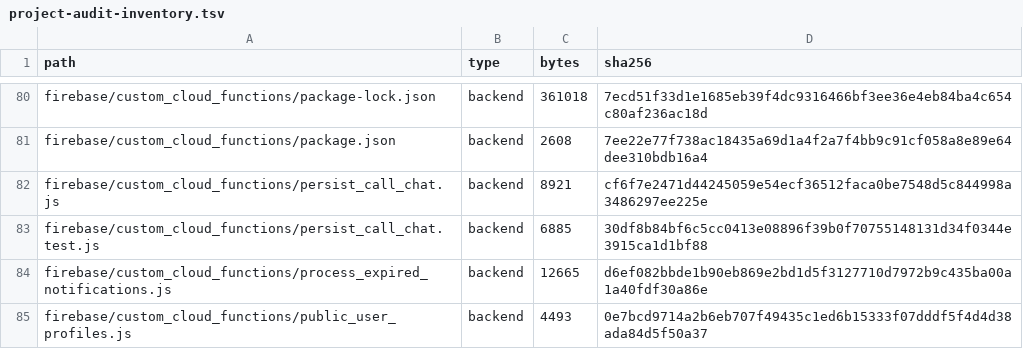
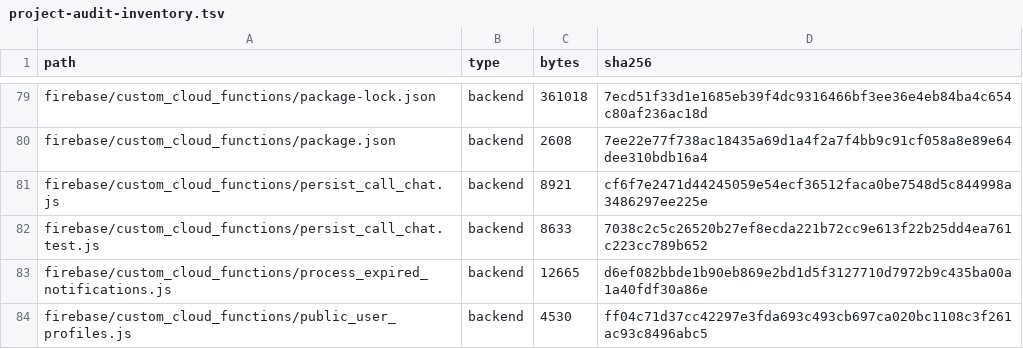
Before and after one commit to alex1ff/SmallTalk, a TSV file: docs/project-audit-inventory.tsv, drawn as a sheet; only a part is shown, gaps mark what is left out; the diff covers the shown part only.

```diff
--- a/docs/project-audit-inventory.tsv
+++ b/docs/project-audit-inventory.tsv
@@ -82,4 +81,4 @@ firebase/custom_cloud_functions/package.json	backend	2608	7ee22e77f738ac18435a69
 firebase/custom_cloud_functions/persist_call_chat.js	backend	8921	cf6f7e2471d44245059e54ecf36512faca0be7548d5c844998a3486297ee225e
-firebase/custom_cloud_functions/persist_call_chat.test.js	backend	6885	30df8b84bf6c5cc0413e08896f39b0f70755148131d34f0344e3915ca1d1bf88
+firebase/custom_cloud_functions/persist_call_chat.test.js	backend	8633	7038c2c5c26520b27ef8ecda221b72cc9e613f22b25dd4ea761c223cc789b652
 firebase/custom_cloud_functions/process_expired_notifications.js	backend	12665	d6ef082bbde1b90eb869e2bd1d5f3127710d7972b9c435ba00a1a40fdf30a86e
-firebase/custom_cloud_functions/public_user_profiles.js	backend	4493	0e7bcd9714a2b6eb707f49435c1ed6b15333f07dddf5f4d4d38ada84d5f50a37
+firebase/custom_cloud_functions/public_user_profiles.js	backend	4530	ff04c71d37cc42297e3fda693c493cb697ca020bc1108c3f261ac93c8496abc5
```
Also changed, not shown: 2 removed rows and 88 edited cells elsewhere in this file, docs/project-audit-status.tsv, docs/video-call-review-bugs.tsv, 8 other files.
